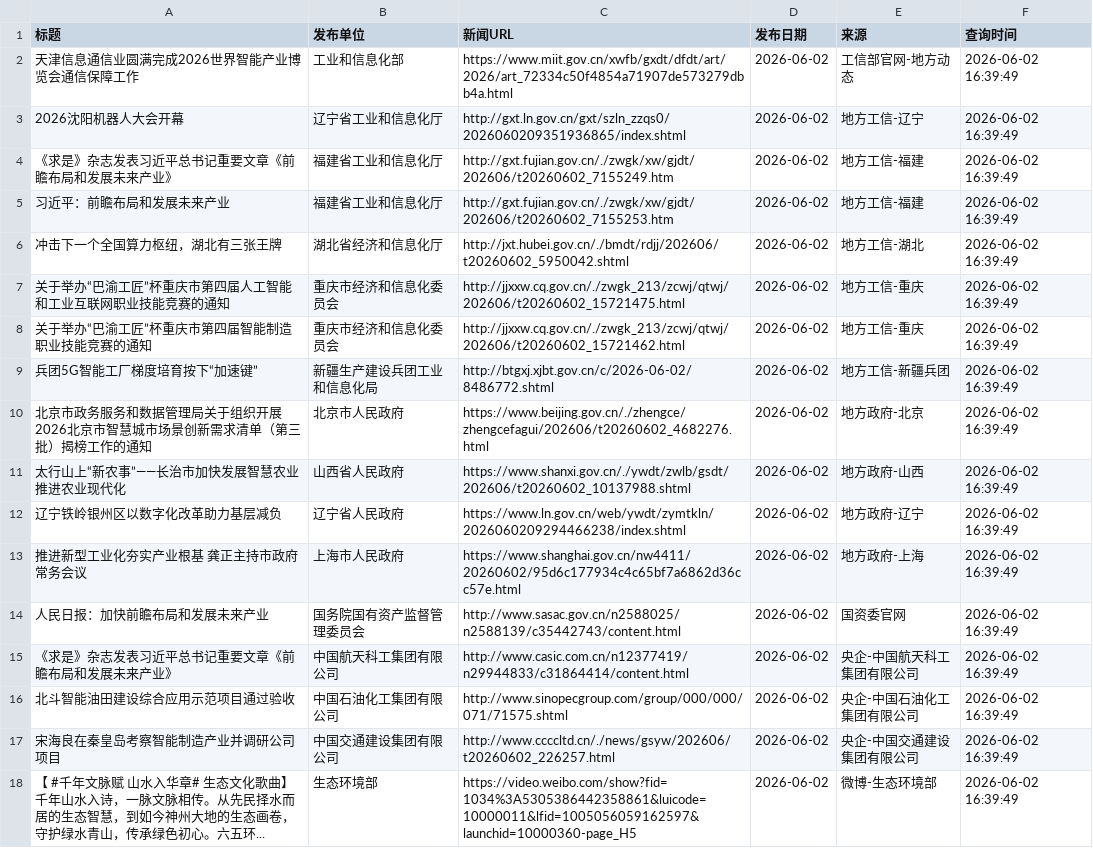
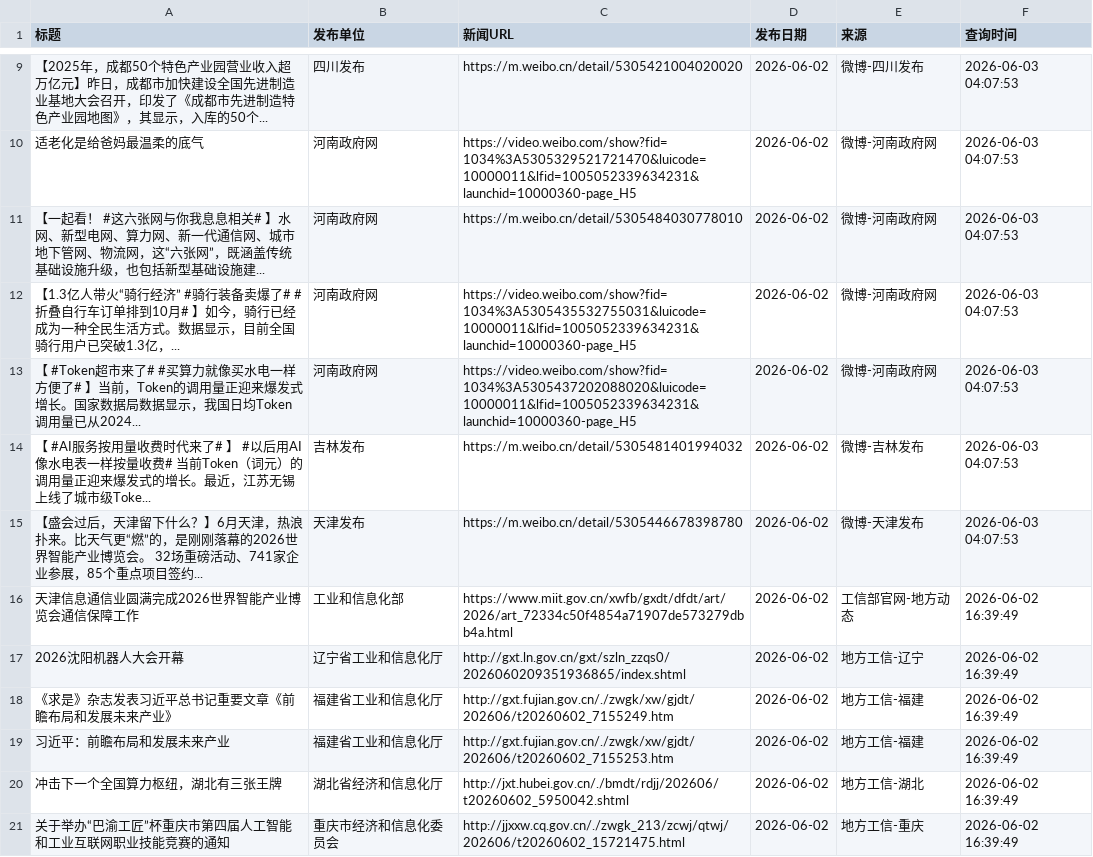
Before and after one commit to guluor-w/Automated-news-scraping, a CSV file: docs/data/policy_news.csv, drawn as a sheet; only a part is shown, gaps mark what is left out; the shorter side is filled out with more unchanged rows; the diff covers the shown part only.

```diff
--- a/docs/data/policy_news.csv
+++ b/docs/data/policy_news.csv
@@ -2 +9,8 @@
+【2025年，成都50个特色产业园营业收入超万亿元】昨日，成都市加快建设全国先进制造业基地大会召开，印发了《成都市先进制造特色产业园地图》，其显示，入库的50个...,四川发布,https://m.weibo.cn/detail/5305421004020020,2026-06-02,微博-四川发布,2026-06-03 04:07:53
+适老化是给爸妈最温柔的底气,河南政府网,https://video.weibo.com/show?fid=1034%3A5305329521721470&luicode=10000011&lfid=1005052339634231&launchid=10000360-page_H5,2026-06-02,微博-河南政府网,2026-06-03 04:07:53
+【一起看！ #这六张网与你我息息相关# 】水网、新型电网、算力网、新一代通信网、城市地下管网、物流网，这“六张网”，既涵盖传统基础设施升级，也包括新型基础设施建...,河南政府网,https://m.weibo.cn/detail/5305484030778010,2026-06-02,微博-河南政府网,2026-06-03 04:07:53
+【1.3亿人带火“骑行经济” #骑行装备卖爆了# #折叠自行车订单排到10月# 】如今，骑行已经成为一种全民生活方式。数据显示，目前全国骑行用户已突破1.3亿，...,河南政府网,https://video.weibo.com/show?fid=1034%3A5305435532755031&luicode=10000011&lfid=1005052339634231&launchid=10000360-page_H5,2026-06-02,微博-河南政府网,2026-06-03 04:07:53
+【 #Token超市来了# #买算力就像买水电一样方便了# 】当前，Token的调用量正迎来爆发式增长。国家数据局数据显示，我国日均Token调用量已从2024...,河南政府网,https://video.weibo.com/show?fid=1034%3A5305437202088020&luicode=10000011&lfid=1005052339634231&launchid=10000360-page_H5,2026-06-02,微博-河南政府网,2026-06-03 04:07:53
+【 #AI服务按用量收费时代来了# 】 #以后用AI像水电表一样按量收费# 当前Token（词元）的调用量正迎来爆发式的增长。最近，江苏无锡上线了城市级Toke...,吉林发布,https://m.weibo.cn/detail/5305481401994032,2026-06-02,微博-吉林发布,2026-06-03 04:07:53
+【盛会过后，天津留下什么？】6月天津，热浪扑来。比天气更“燃”的，是刚刚落幕的2026世界智能产业博览会。 32场重磅活动、741家企业参展，85个重点项目签约...,天津发布,https://m.weibo.cn/detail/5305446678398780,2026-06-02,微博-天津发布,2026-06-03 04:07:53
 天津信息通信业圆满完成2026世界智能产业博览会通信保障工作,工业和信息化部,https://www.miit.gov.cn/xwfb/gxdt/dfdt/art/2026/art_72334c50f4854a71907de573279dbb4a.html,2026-06-02,工信部官网-地方动态,2026-06-02 16:39:49
```
Also changed, not shown: 8 added rows elsewhere in this file, 3 other files.
